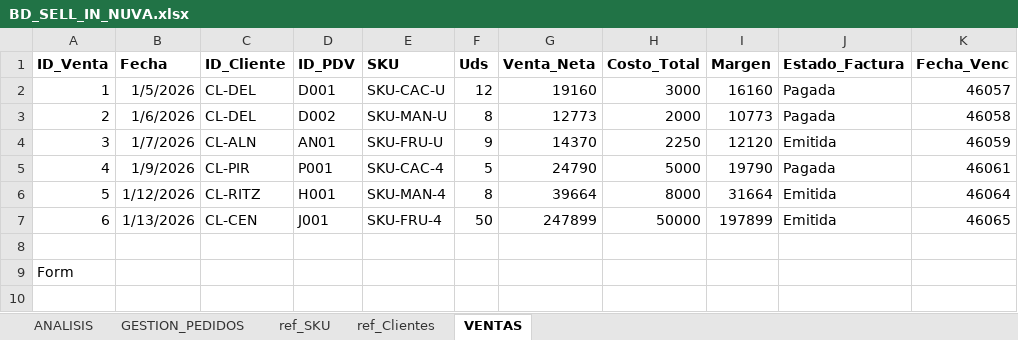
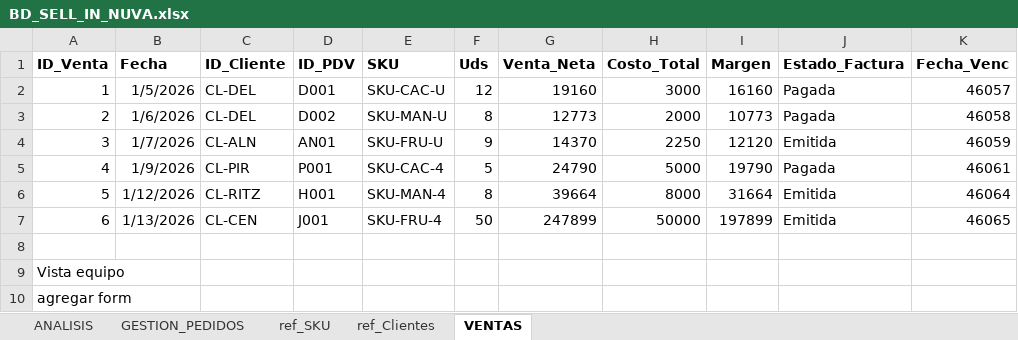
Before and after one commit to joacojimenezc/Proyecto-Nuva-Oxi, an Excel workbook: 1 venta sell in/BD_SELL_IN_NUVA.xlsx, sheet VENTAS, drawn as a sheet; only a part is shown; values as stored, in another font and other column widths than the file's, no borders; rows hold the shown columns only; the diff names each change by its address in the sheet, - before the commit and + after, or states it on an @@ line.

Commit message:
auto-sync: 2026-07-08 12:32:06

```diff
--- a/1 venta sell in/BD_SELL_IN_NUVA.xlsx (sheet VENTAS)
+++ b/1 venta sell in/BD_SELL_IN_NUVA.xlsx (sheet VENTAS)
@@ column A (ID_Venta) renumbered in row 9 @@
+row 10: agregar form
```
